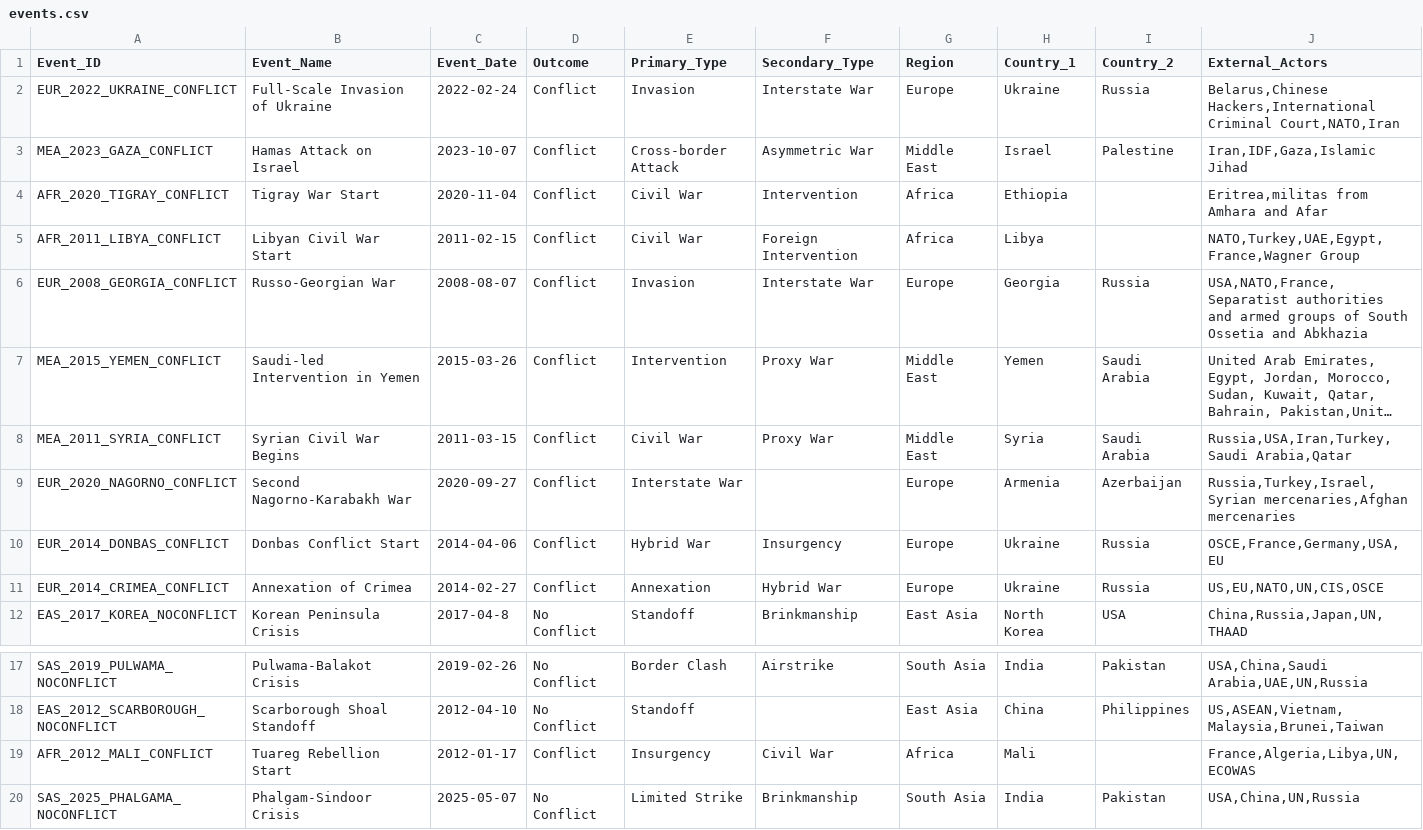
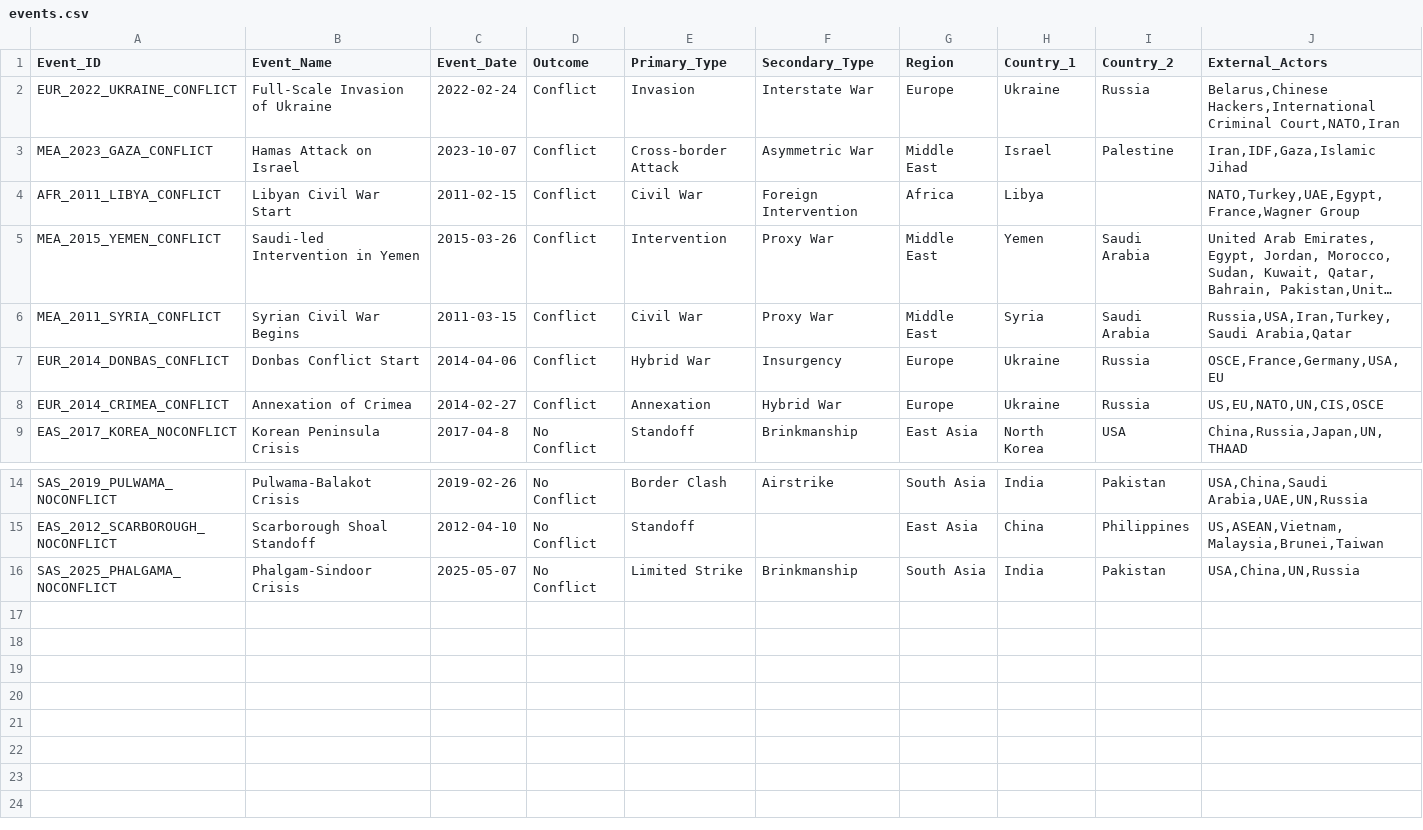
Before and after one commit to honua-dmg/RhetoricOfNoReturn, a CSV file: events.csv, drawn as a sheet; only a part is shown, gaps mark what is left out; long unchanged cells end in …; rows hold the shown columns only; the diff names each change by its address in the sheet, - before the commit and + after, or states it on an @@ line.

Commit message:
make Data_collection.py eliminate low article count events from our study

```diff
--- a/events.csv
+++ b/events.csv
-row 4: AFR_2020_TIGRAY_CONFLICT | Tigray War Start | 2020-11-04 | Conflict | Civil War | Intervention | Africa | Ethiopia |  | Eritrea,militas from Amhara and Afar
-row 6: EUR_2008_GEORGIA_CONFLICT | Russo-Georgian War | 2008-08-07 | Conflict | Invasion | Interstate War | Europe | Georgia | Russia | USA,NATO,France,Separatist authorities and armed groups of South Ossetia and Abkhazia
-row 9: EUR_2020_NAGORNO_CONFLICT | Second Nagorno-Karabakh War | 2020-09-27 | Conflict | Interstate War |  | Europe | Armenia | Azerbaijan | Russia,Turkey,Israel,Syrian mercenaries,Afghan mercenaries
-row 19: AFR_2012_MALI_CONFLICT | Tuareg Rebellion Start | 2012-01-17 | Conflict | Insurgency | Civil War | Africa | Mali |  | France,Algeria,Libya,UN,ECOWAS
```
Also changed, not shown: 2 other files.
